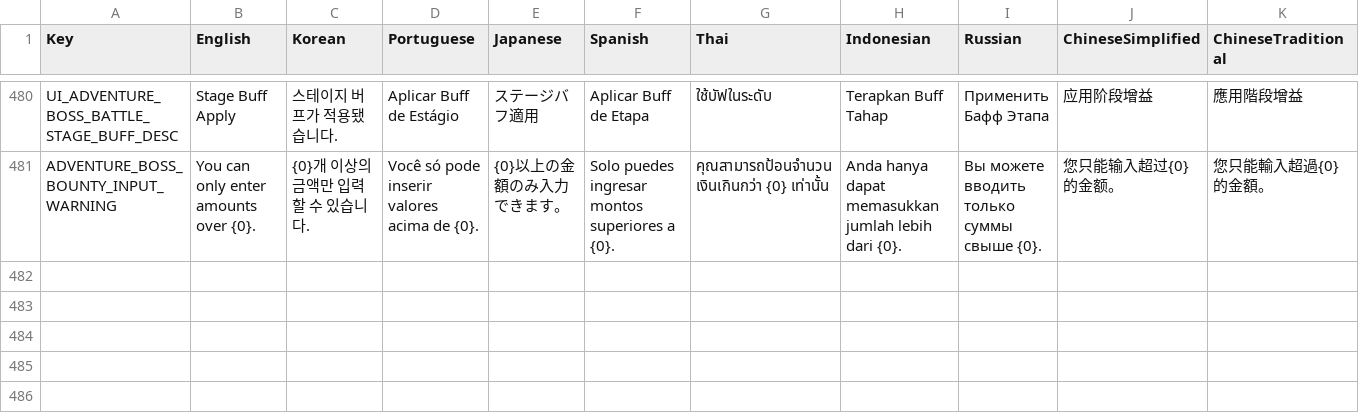
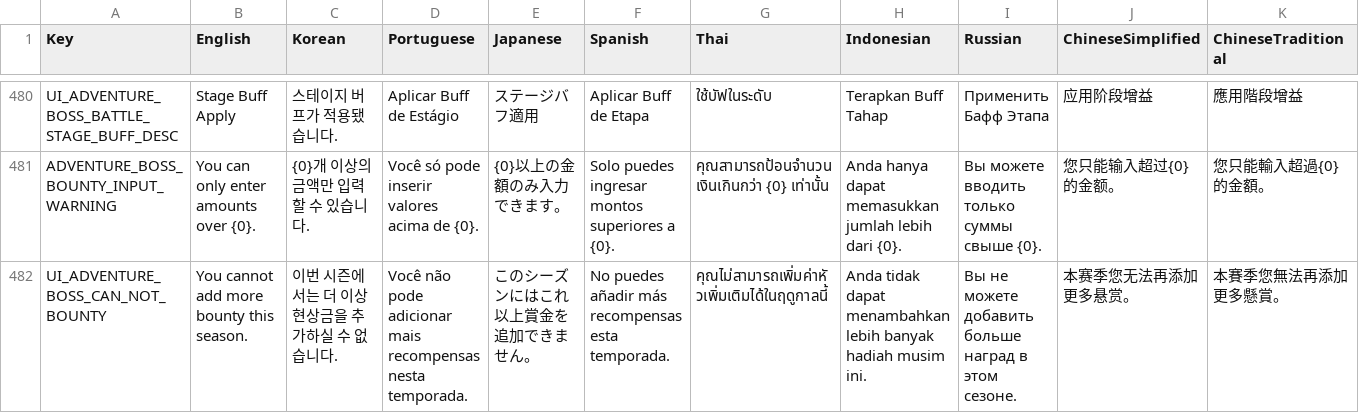
Before and after one commit to planetarium/NineChronicles.LiveAssets, a CSV file: Assets/Csv/RemoteCsv.csv, drawn as a sheet; only a part is shown, gaps mark what is left out; rows hold the shown columns only; the diff names each change by its address in the sheet, - before the commit and + after, or states it on an @@ line.

Commit message:
Upload Assets/Csv/RemoteCsv.csv

```diff
--- a/Assets/Csv/RemoteCsv.csv
+++ b/Assets/Csv/RemoteCsv.csv
+row 482: UI_ADVENTURE_BOSS_CAN_NOT_BOUNTY | You cannot add more bounty this season. | 이번 시즌에서는 더 이상 현상금을 추가하실 수 없습니다. | Você não pode adicionar mais recompensas nesta temporada. | このシーズンにはこれ以上賞金を追加できません。 | No puedes añadir más recompensas esta temporada. | คุณไม่สามารถเพิ่มค่าหัวเพิ่มเติมได้ในฤดูกาลนี้ | Anda tidak dapat menambahkan lebih banyak hadiah musim ini. | Вы не можете добавить больше наград в этом сезоне. | 本赛季您无法再添加更多悬赏。 | 本賽季您無法再添加更多懸賞。
```
